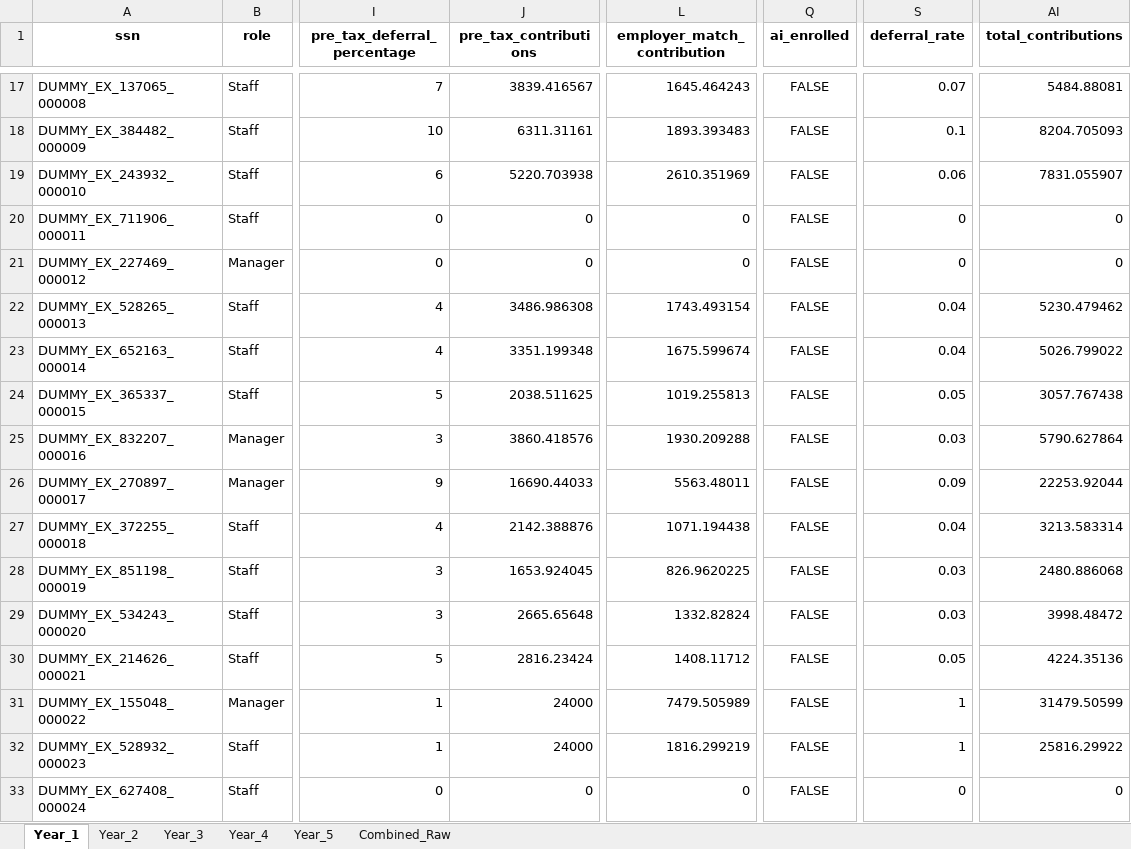
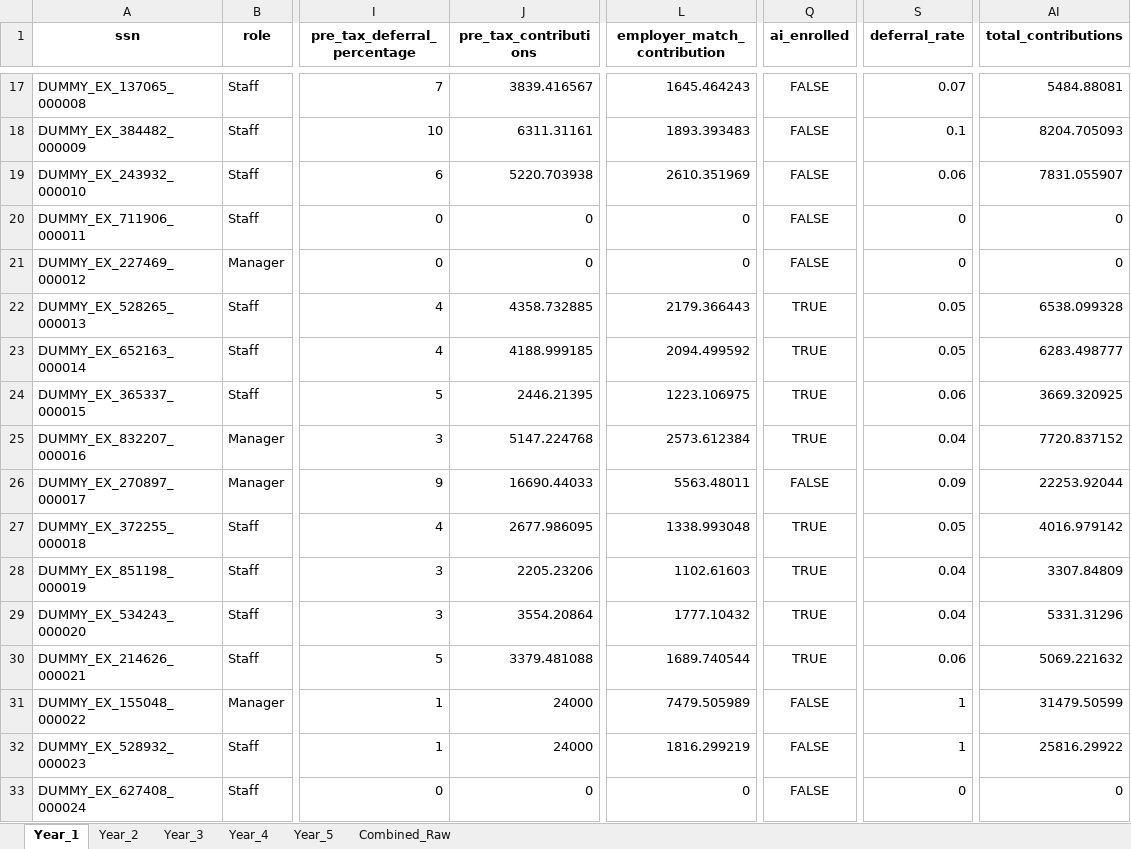
Before and after one commit to crzyc98/cost-model, an Excel workbook: projection_results_AIP_All_Eligible_raw.xlsx, sheet Year_1, drawn as a sheet; only a part is shown, gaps mark what is left out; values as stored, in another font and other column widths than the file's, no borders; the diff covers the shown part only; the diff names each change by its address in the sheet, - before the commit and + after, or states it on an @@ line.

Commit message:
Add participation flag seeding based on existing deferral rates

```diff
--- a/projection_results_AIP_All_Eligible_raw.xlsx (sheet Year_1)
+++ b/projection_results_AIP_All_Eligible_raw.xlsx (sheet Year_1)
-J22 (pre_tax_contributions): 3486.986308
+J22 (pre_tax_contributions): 4358.732885
-L22 (employer_match_contribution): 1743.493154
+L22 (employer_match_contribution): 2179.366443
-Q22:Q25 (ai_enrolled): FALSE
+Q22:Q25 (ai_enrolled): TRUE
-S22:S23 (deferral_rate): 0.04
+S22:S23 (deferral_rate): 0.05
-AI22 (total_contributions): 5230.479462
+AI22 (total_contributions): 6538.099328
-J23 (pre_tax_contributions): 3351.199348
+J23 (pre_tax_contributions): 4188.999185
-L23 (employer_match_contribution): 1675.599674
+L23 (employer_match_contribution): 2094.499592
-AI23 (total_contributions): 5026.799022
+AI23 (total_contributions): 6283.498777
-J24 (pre_tax_contributions): 2038.511625
+J24 (pre_tax_contributions): 2446.21395
-L24 (employer_match_contribution): 1019.255813
+L24 (employer_match_contribution): 1223.106975
-S24 (deferral_rate): 0.05
+S24 (deferral_rate): 0.06
-AI24 (total_contributions): 3057.767438
+AI24 (total_contributions): 3669.320925
-J25 (pre_tax_contributions): 3860.418576
+J25 (pre_tax_contributions): 5147.224768
-L25 (employer_match_contribution): 1930.209288
+L25 (employer_match_contribution): 2573.612384
-S25 (deferral_rate): 0.03
+S25 (deferral_rate): 0.04
-AI25 (total_contributions): 5790.627864
+AI25 (total_contributions): 7720.837152
-J27 (pre_tax_contributions): 2142.388876
+J27 (pre_tax_contributions): 2677.986095
-L27 (employer_match_contribution): 1071.194438
+L27 (employer_match_contribution): 1338.993048
-Q27:Q30 (ai_enrolled): FALSE
+Q27:Q30 (ai_enrolled): TRUE
-S27 (deferral_rate): 0.04
+S27 (deferral_rate): 0.05
-AI27 (total_contributions): 3213.583314
+AI27 (total_contributions): 4016.979142
-J28 (pre_tax_contributions): 1653.924045
+J28 (pre_tax_contributions): 2205.23206
-L28 (employer_match_contribution): 826.9620225
+L28 (employer_match_contribution): 1102.61603
-S28:S29 (deferral_rate): 0.03
+S28:S29 (deferral_rate): 0.04
-AI28 (total_contributions): 2480.886068
+AI28 (total_contributions): 3307.84809
-J29 (pre_tax_contributions): 2665.65648
+J29 (pre_tax_contributions): 3554.20864
-L29 (employer_match_contribution): 1332.82824
+L29 (employer_match_contribution): 1777.10432
-AI29 (total_contributions): 3998.48472
+AI29 (total_contributions): 5331.31296
-J30 (pre_tax_contributions): 2816.23424
+J30 (pre_tax_contributions): 3379.481088
-L30 (employer_match_contribution): 1408.11712
+L30 (employer_match_contribution): 1689.740544
-S30 (deferral_rate): 0.05
+S30 (deferral_rate): 0.06
-AI30 (total_contributions): 4224.35136
+AI30 (total_contributions): 5069.221632
```
Also changed, not shown: 2 added rows, 2 removed rows and 379 edited cells elsewhere in this sheet, sheet Combined_Raw, sheet Year_2, sheet Year_3, sheet Year_5, sheet Year_4, projection_results_AIP_All_Eligible.xlsx, projection_results_AIP_New_Hires.xlsx, 5 other files.
